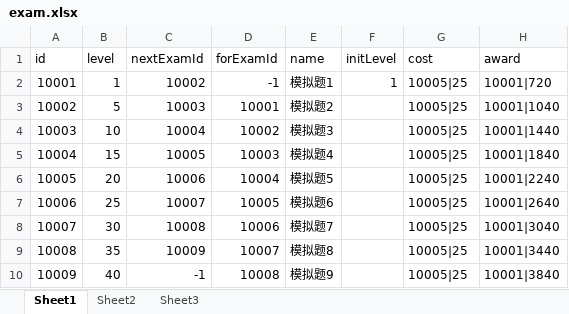
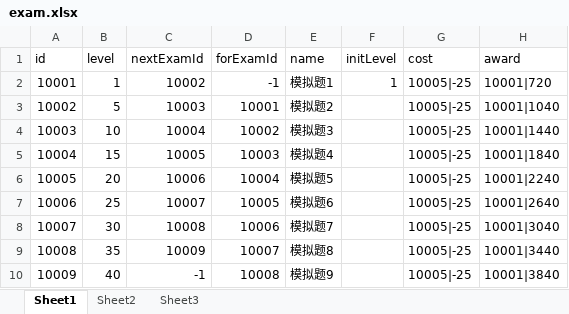
Before and after one commit to eterner2/-HighSchool, an Excel workbook: NPCDemo/Assets/Resources/DataTable/ExcelFolder/exam.xlsx, sheet Sheet1, drawn as a sheet; values as stored, in another font and other column widths than the file's, no borders; the diff names each change by its address in the sheet, - before the commit and + after, or states it on an @@ line.

```diff
--- a/NPCDemo/Assets/Resources/DataTable/ExcelFolder/exam.xlsx (sheet Sheet1)
+++ b/NPCDemo/Assets/Resources/DataTable/ExcelFolder/exam.xlsx (sheet Sheet1)
-G2:G10 (cost): 10005|25
+G2:G10 (cost): 10005|-25
```
Also changed, not shown: 16 other files.
